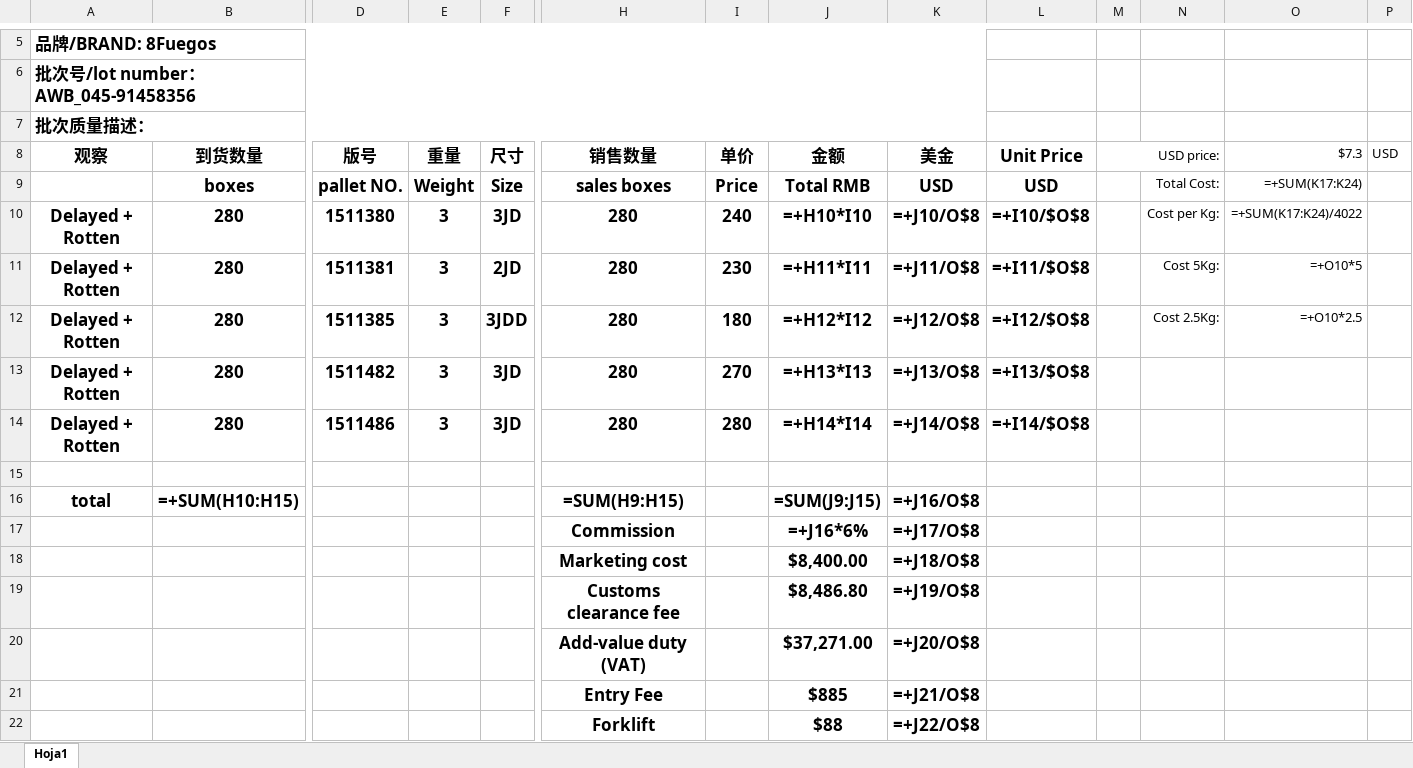
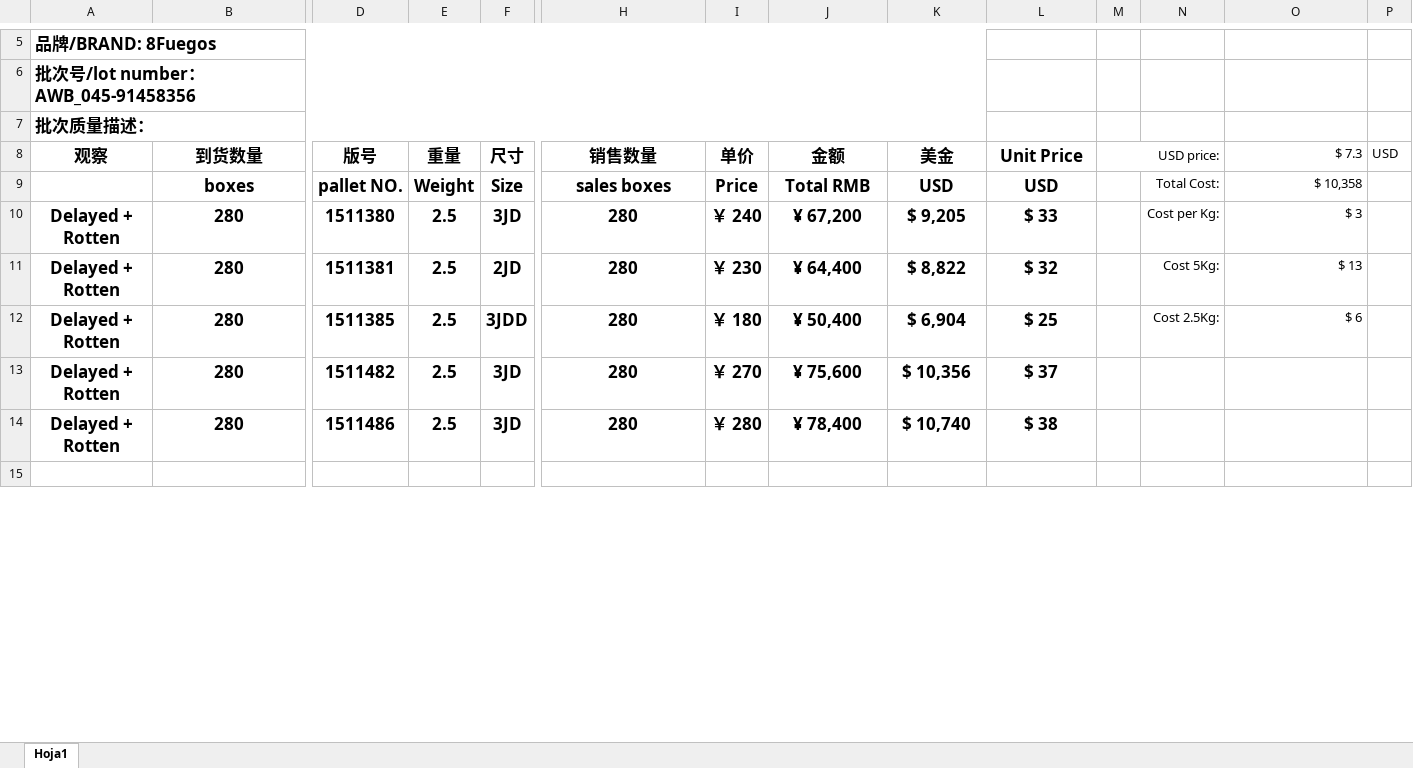
Before and after one commit to Sebastijo/OCHO_FUEGOS, an Excel workbook: data/input/Liquidaciones (readable)/HFF_Liquidation-8F_Air-AWB_045-91458356.xlsx, sheet Hoja1, drawn as a sheet; only a part is shown, gaps mark what is left out; values as stored, in another font and other column widths than the file's, no borders; formulas without a stored value are shown as written; charts and pictures and conditional formats not drawn; removed rows and columns are numbered as before the commit, all else as after; rows hold the shown columns only; the diff covers the shown part only; the diff names each change by its address in the sheet, - before the commit and + after, or states it on an @@ line.

```diff
--- a/data/input/Liquidaciones (readable)/HFF_Liquidation-8F_Air-AWB_045-91458356.xlsx (sheet Hoja1)
+++ b/data/input/Liquidaciones (readable)/HFF_Liquidation-8F_Air-AWB_045-91458356.xlsx (sheet Hoja1)
-O8: $7.3
+O8: $ 7.3
-O9 ($ 7.3): =+SUM(K17:K24)
+O9 ($ 7.3): $ 10,358
-E10:E14 (重量): 3
+E10:E14 (重量): 2.5
-I10 (单价): 240
+I10 (单价): ￥ 240
-J10 (金额): =+H10*I10
+J10 (金额): ¥ 67,200
-K10 (美金): =+J10/O$8
+K10 (美金): $ 9,205
-L10 (Unit Price): =+I10/$O$8
+L10 (Unit Price): $ 33
-O10 ($ 7.3): =+SUM(K17:K24)/4022
+O10 ($ 7.3): $ 3
-I11 (单价): 230
+I11 (单价): ￥ 230
-J11 (金额): =+H11*I11
+J11 (金额): ¥ 64,400
-K11 (美金): =+J11/O$8
+K11 (美金): $ 8,822
-L11 (Unit Price): =+I11/$O$8
+L11 (Unit Price): $ 32
-O11 ($ 7.3): =+O10*5
+O11 ($ 7.3): $ 13
-I12 (单价): 180
+I12 (单价): ￥ 180
-J12 (金额): =+H12*I12
+J12 (金额): ¥ 50,400
-K12 (美金): =+J12/O$8
+K12 (美金): $ 6,904
-L12 (Unit Price): =+I12/$O$8
+L12 (Unit Price): $ 25
-O12 ($ 7.3): =+O10*2.5
+O12 ($ 7.3): $ 6
-I13 (单价): 270
+I13 (单价): ￥ 270
-J13 (金额): =+H13*I13
+J13 (金额): ¥ 75,600
-K13 (美金): =+J13/O$8
+K13 (美金): $ 10,356
-L13 (Unit Price): =+I13/$O$8
+L13 (Unit Price): $ 37
-I14 (单价): 280
+I14 (单价): ￥ 280
-J14 (金额): =+H14*I14
+J14 (金额): ¥ 78,400
-K14 (美金): =+J14/O$8
+K14 (美金): $ 10,740
-L14 (Unit Price): =+I14/$O$8
+L14 (Unit Price): $ 38
-row 16: total | =+SUM(H10:H15) |  |  |  | =SUM(H9:H15) |  | =SUM(J9:J15) | =+J16/O$8
-row 17:  |  |  |  |  | Commission |  | =+J16*6% | =+J17/O$8
-row 18:  |  |  |  |  | Marketing cost |  | $8,400.00 | =+J18/O$8
-row 19:  |  |  |  |  | Customs clearance fee |  | $8,486.80 | =+J19/O$8
-row 20:  |  |  |  |  | Add-value duty (VAT) |  | $37,271.00 | =+J20/O$8
-row 21:  |  |  |  |  | Entry Fee |  | $885 | =+J21/O$8
-row 22:  |  |  |  |  | Forklift |  | $88 | =+J22/O$8
```
Also changed, not shown: 11 added rows and 4 removed rows elsewhere in this sheet, charts or pictures, Datos del programa/Variables/flete_real.xlsx, Datos del programa/output/Control.xlsx, 55 other files.
